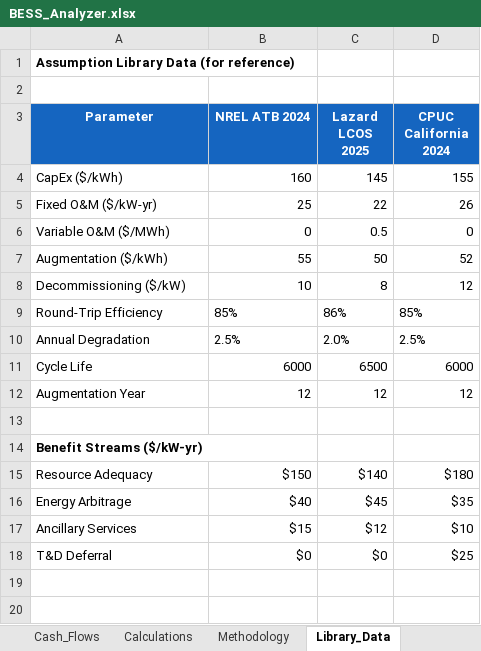
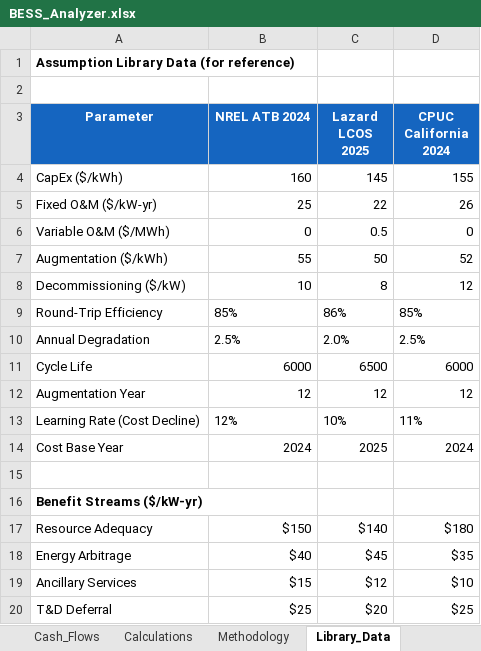
Before and after one commit to ajpmeche-ux/BESS, an Excel workbook: bess_analyzer/BESS_Analyzer.xlsx, sheet Library_Data, drawn as a sheet; values as stored, in another font and other column widths than the file's, no borders; addresses are those after the commit; the diff names each change by its address in the sheet, - before the commit and + after, or states it on an @@ line.

```diff
--- a/bess_analyzer/BESS_Analyzer.xlsx (sheet Library_Data)
+++ b/bess_analyzer/BESS_Analyzer.xlsx (sheet Library_Data)
+row 13: Learning Rate (Cost Decline) | 12% | 10% | 11%
+row 14: Cost Base Year | 2024 | 2025 | 2024
-B20 (NREL ATB 2024): $0
+B20 (NREL ATB 2024): $25
-C20 (Lazard LCOS 2025): $0
+C20 (Lazard LCOS 2025): $20
```
Also changed, not shown: sheet Inputs, sheet VBA_Instructions, sheet Methodology, sheet Cash_Flows, 8 other files.
